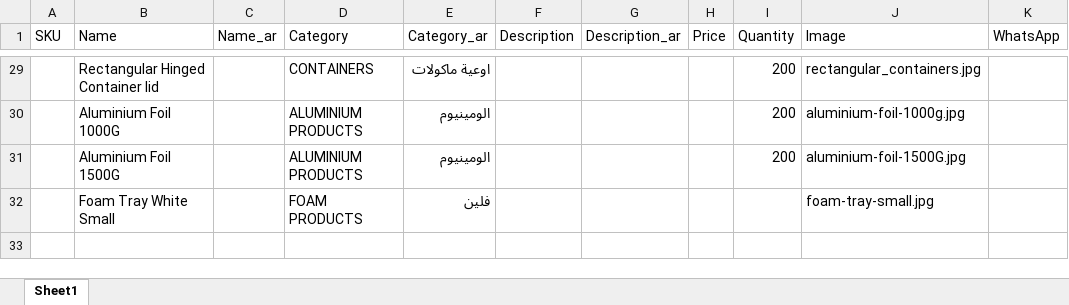
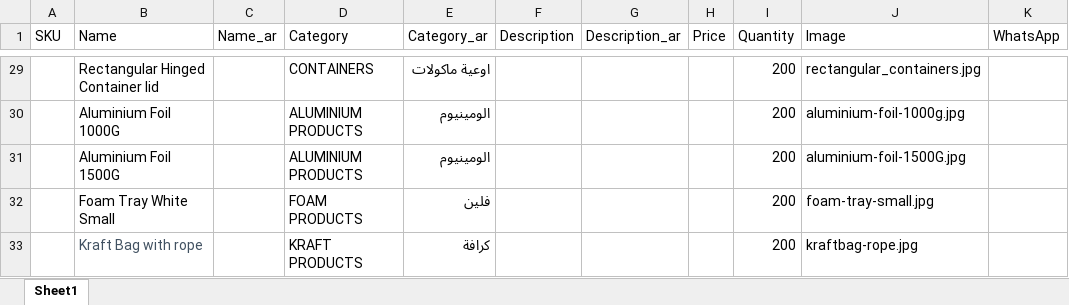
Before and after one commit to yallawassel/whitepack_catalogue, an Excel workbook: sample_products.xlsx.xlsm, sheet Sheet1, drawn as a sheet; only a part is shown, gaps mark what is left out; values as stored, in another font and other column widths than the file's, no borders; the diff names each change by its address in the sheet, - before the commit and + after, or states it on an @@ line.

```diff
--- a/sample_products.xlsx.xlsm (sheet Sheet1)
+++ b/sample_products.xlsx.xlsm (sheet Sheet1)
-I32 (Quantity): (empty)
+I32 (Quantity): 200
+row 33:  | Kraft Bag with rope |  | KRAFT PRODUCTS | كرافة |  |  |  | 200 | kraftbag-rope.jpg
```
Also changed, not shown: 1 other file.
